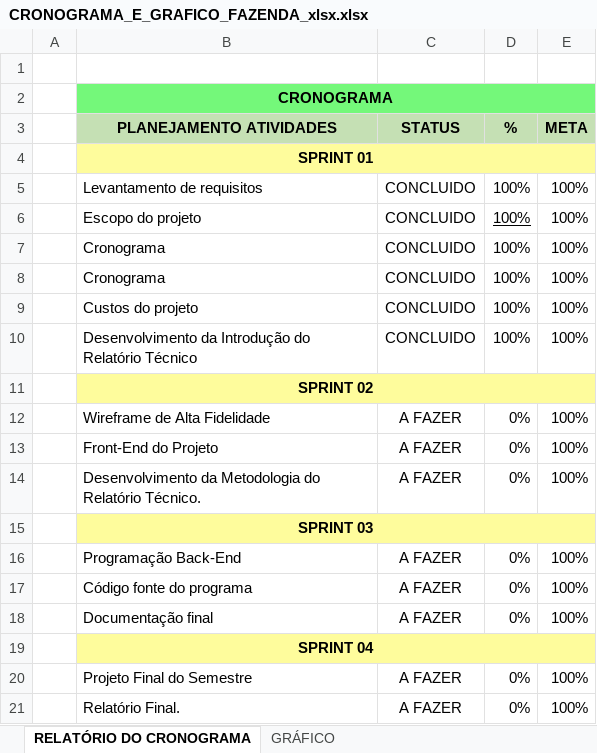
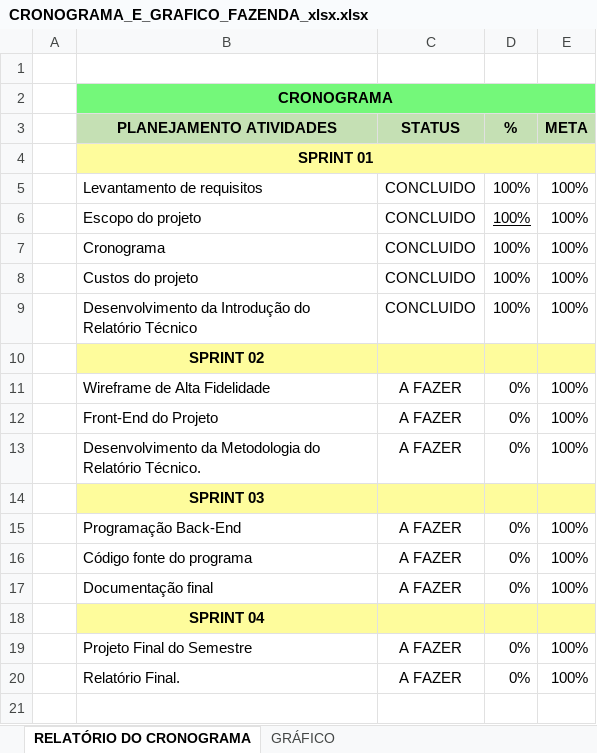
Before and after one commit to Paulo19cx/AgroFlux2026, an Excel workbook: Arquivos-Escopo/CRONOGRAMA_E_GRAFICO_FAZENDA_xlsx.xlsx, sheet RELATÓRIO DO CRONOGRAMA, drawn as a sheet; values as stored, in another font and other column widths than the file's, no borders; charts and pictures and conditional formats not drawn; removed rows and columns are numbered as before the commit, all else as after; the diff names each change by its address in the sheet, - before the commit and + after, or states it on an @@ line.

Commit message:
Doc: Correção no cronograma do projeto.

```diff
--- a/Arquivos-Escopo/CRONOGRAMA_E_GRAFICO_FAZENDA_xlsx.xlsx (sheet RELATÓRIO DO CRONOGRAMA)
+++ b/Arquivos-Escopo/CRONOGRAMA_E_GRAFICO_FAZENDA_xlsx.xlsx (sheet RELATÓRIO DO CRONOGRAMA)
-row 8:  | Cronograma | CONCLUIDO | 100% | 100%
-B11:E11 merged
-B15:E15 merged
-B19:E19 merged
```
Also changed, not shown: charts or pictures.
